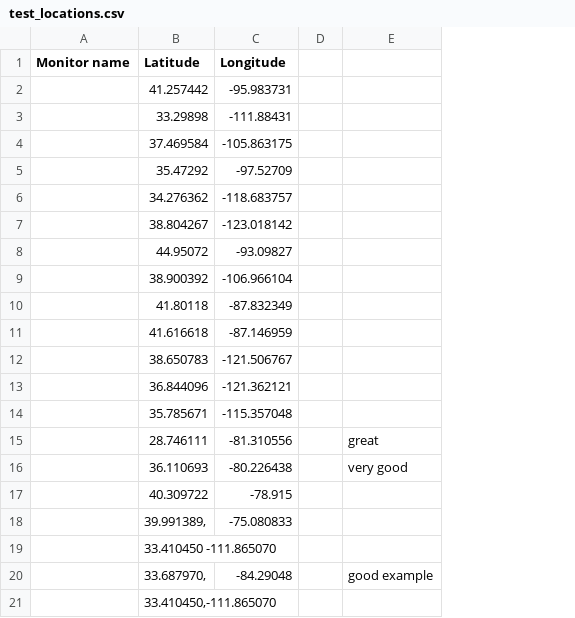
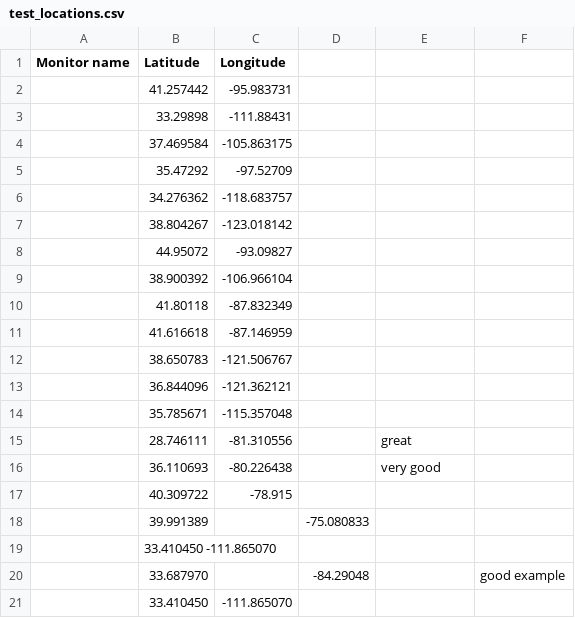
Before and after one commit to danjruth/AirQualityImpute_ML, a CSV file: test_locations.csv, drawn as a sheet; removed rows and columns are numbered as before the commit, all else as after; the diff names each change by its address in the sheet, - before the commit and + after, or states it on an @@ line.

```diff
--- a/test_locations.csv
+++ b/test_locations.csv
-column D, empty
+column D, row 20: -84.29048
+column F, row 20: good example
-row 18:  | 39.991389, | -75.080833
+row 18:  | 39.991389 |  | -75.080833
-row 20:  | 33.687970, | -84.29048 |  | good example
-B20 (Latitude): 33.410450,-111.865070
+B20 (Latitude): 33.687970
+row 21:  | 33.410450 | -111.865070
```
Also changed, not shown: 3 other files.
